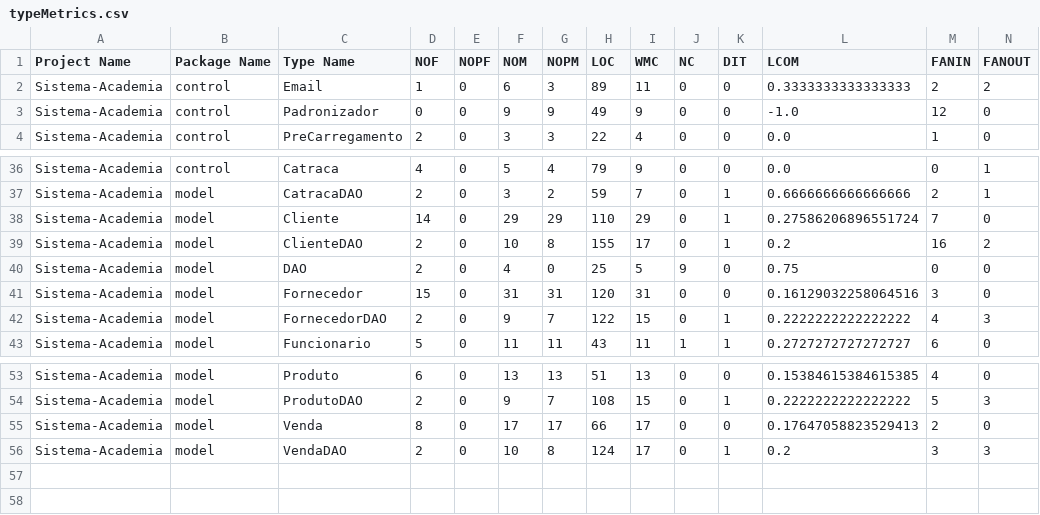
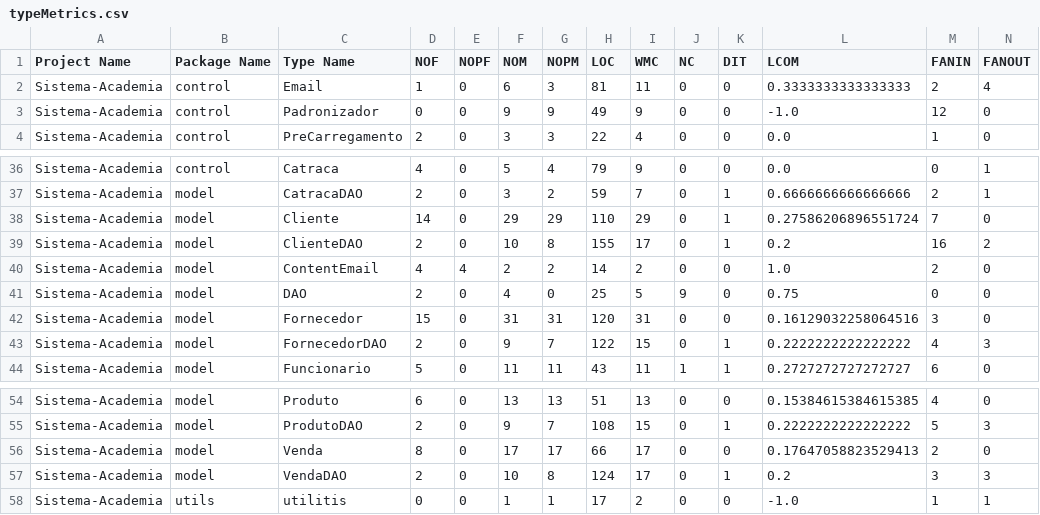
Before and after one commit to MateusAra/Sistema-Academia, a CSV file: results/typeMetrics.csv, drawn as a sheet; only a part is shown, gaps mark what is left out.

```diff
--- a/results/typeMetrics.csv
+++ b/results/typeMetrics.csv
@@ -1,3 +1,3 @@
 Project Name,Package Name,Type Name,NOF,NOPF,NOM,NOPM,LOC,WMC,NC,DIT,LCOM,FANIN,FANOUT
-Sistema-Academia,control,Email,1,0,6,3,89,11,0,0,0.3333333333333333,2,2
+Sistema-Academia,control,Email,1,0,6,3,81,11,0,0,0.3333333333333333,2,4
 Sistema-Academia,control,Padronizador,0,0,9,9,49,9,0,0,-1.0,12,0
@@ -39,2 +39,3 @@ Sistema-Academia,model,Cliente,14,0,29,29,110,29,0,1,0.27586206896551724,7,0
 Sistema-Academia,model,ClienteDAO,2,0,10,8,155,17,0,1,0.2,16,2
+Sistema-Academia,model,ContentEmail,4,4,2,2,14,2,0,0,1.0,2,0
 Sistema-Academia,model,DAO,2,0,4,0,25,5,9,0,0.75,0,0
@@ -56 +57,2 @@ Sistema-Academia,model,Venda,8,0,17,17,66,17,0,0,0.17647058823529413,2,0
 Sistema-Academia,model,VendaDAO,2,0,10,8,124,17,0,1,0.2,3,3
+Sistema-Academia,utils,utilitis,0,0,1,1,17,2,0,0,-1.0,1,1
```
Also changed, not shown: results/designCodeSmells.csv, results/implementationCodeSmells.csv, 5 other files.
